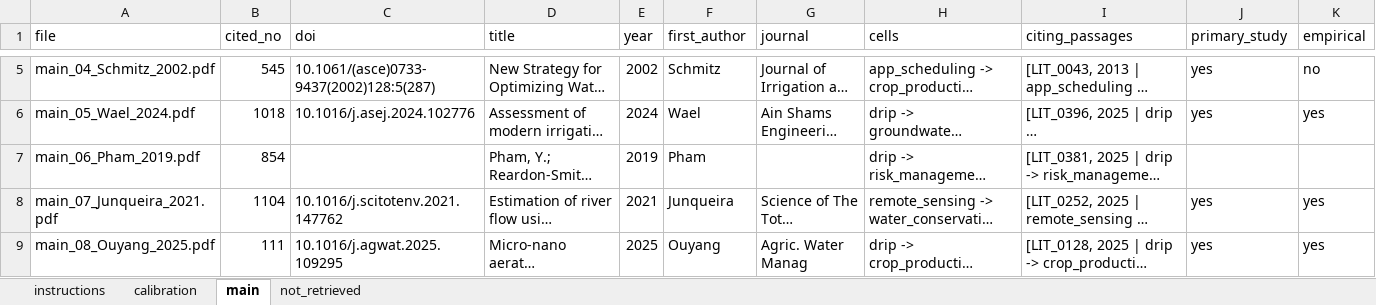
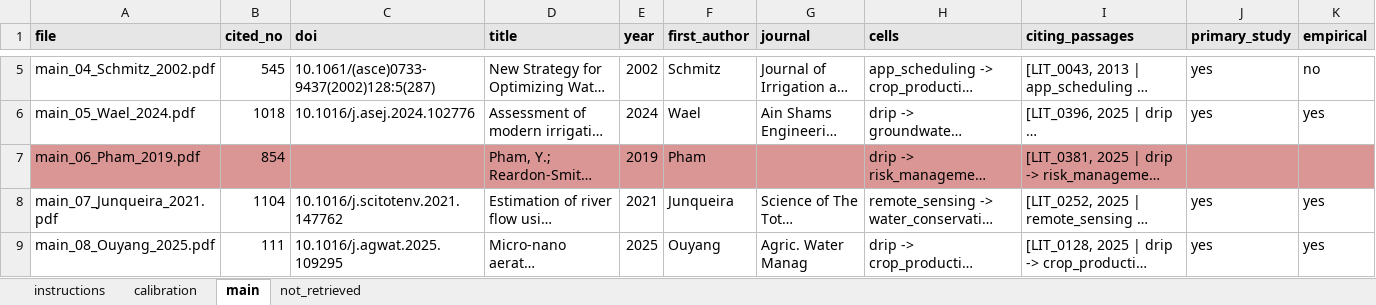
Before and after one commit to arnaldpuy/traditional_irrigation_knowledge, an Excel workbook: datasets/inputs/stage2_human_reading/stage2_reader_2.xlsx, sheet main, drawn as a sheet; only a part is shown, gaps mark what is left out; long unchanged cells end in …; values as stored, in another font and other column widths than the file's, no borders; the diff covers the shown part only; the diff names each change by its address in the sheet, - before the commit and + after, or states it on an @@ line.

```diff
--- a/datasets/inputs/stage2_human_reading/stage2_reader_2.xlsx (sheet main)
+++ b/datasets/inputs/stage2_human_reading/stage2_reader_2.xlsx (sheet main)
@@ A1:K1 fill: none → #E7E6E6, bold: off → on @@
-A7:K7 fill: none
+A7:K7 fill: #D99694
```
Also changed, not shown: cell formats elsewhere in this sheet, sheet calibration, sheet not_retrieved, sheet instructions, datasets/inputs/stage2_human_reading/stage2_reader_1.xlsx, datasets/inputs/stage2_human_reading/stage2_reader_3.xlsx, 27 other files.
